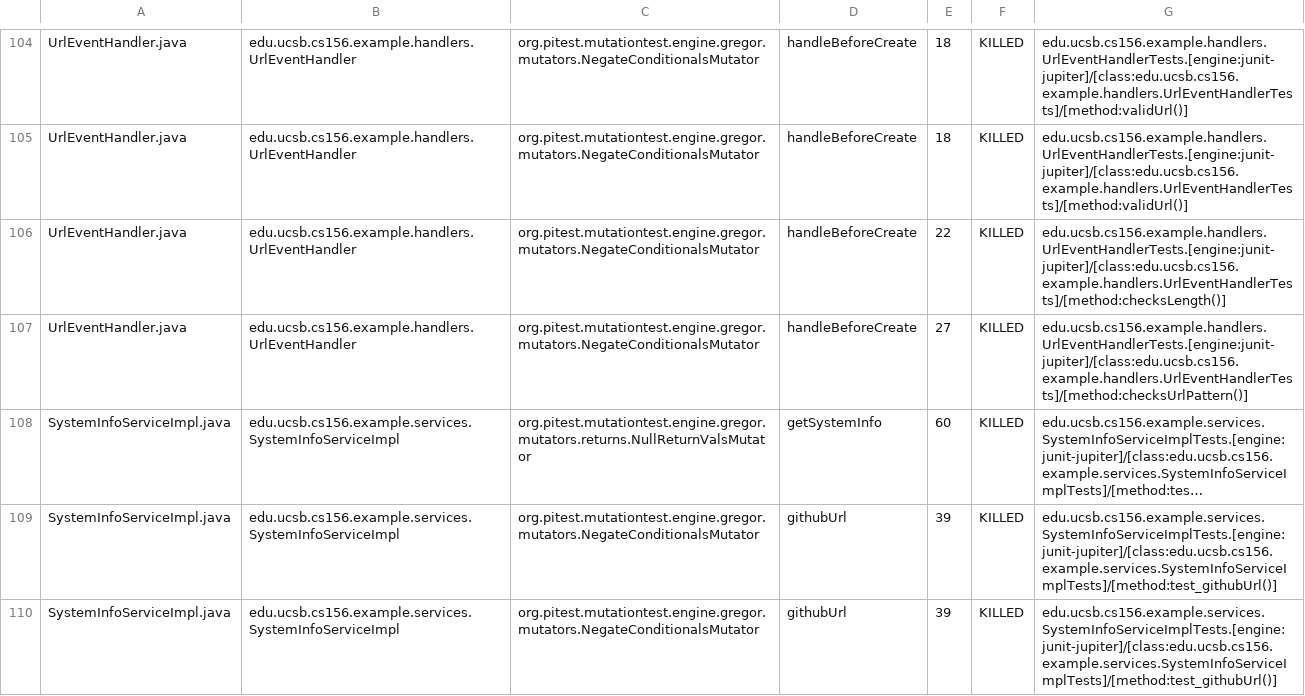
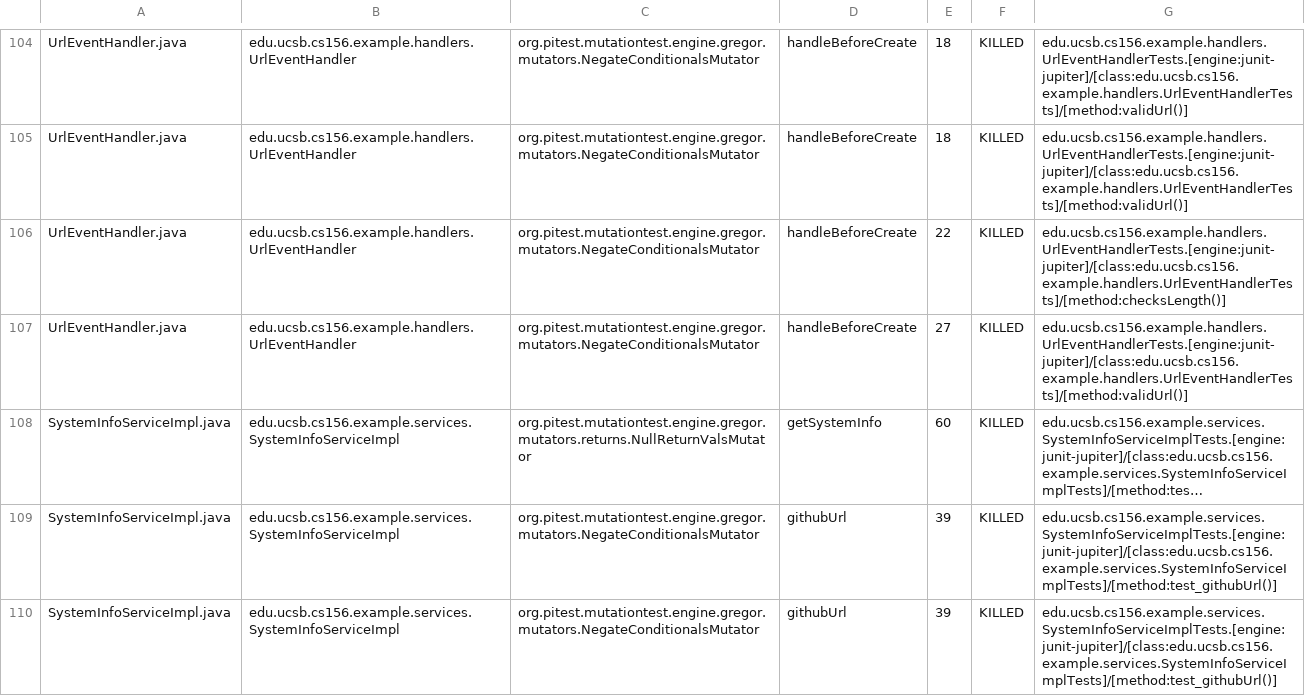
Before and after one commit to ucsb-cs156-f26/team02-f26-12, a CSV file: prs/102/pitest/mutations.csv, drawn as a sheet; only a part is shown, gaps mark what is left out; long unchanged cells end in …; the diff names each change by its address in the sheet, - before the commit and + after, or states it on an @@ line.

Commit message:
Deploying to gh-pages from @ ucsb-cs156-f26/team02-f26-12@b9e561e48beaafaa279002fa6dccda4082cd071a 🚀

```diff
--- a/prs/102/pitest/mutations.csv
+++ b/prs/102/pitest/mutations.csv
-G107: edu.ucsb.cs156.example.handlers.UrlEventHandlerTests.[engine:junit-jupiter]/[class:edu.ucsb.cs156.example.handlers.UrlEventHandlerTests]/[method:checksUrlPattern()]
+G107: edu.ucsb.cs156.example.handlers.UrlEventHandlerTests.[engine:junit-jupiter]/[class:edu.ucsb.cs156.example.handlers.UrlEventHandlerTests]/[method:validUrl()]
```
Also changed, not shown: 18 other files.
